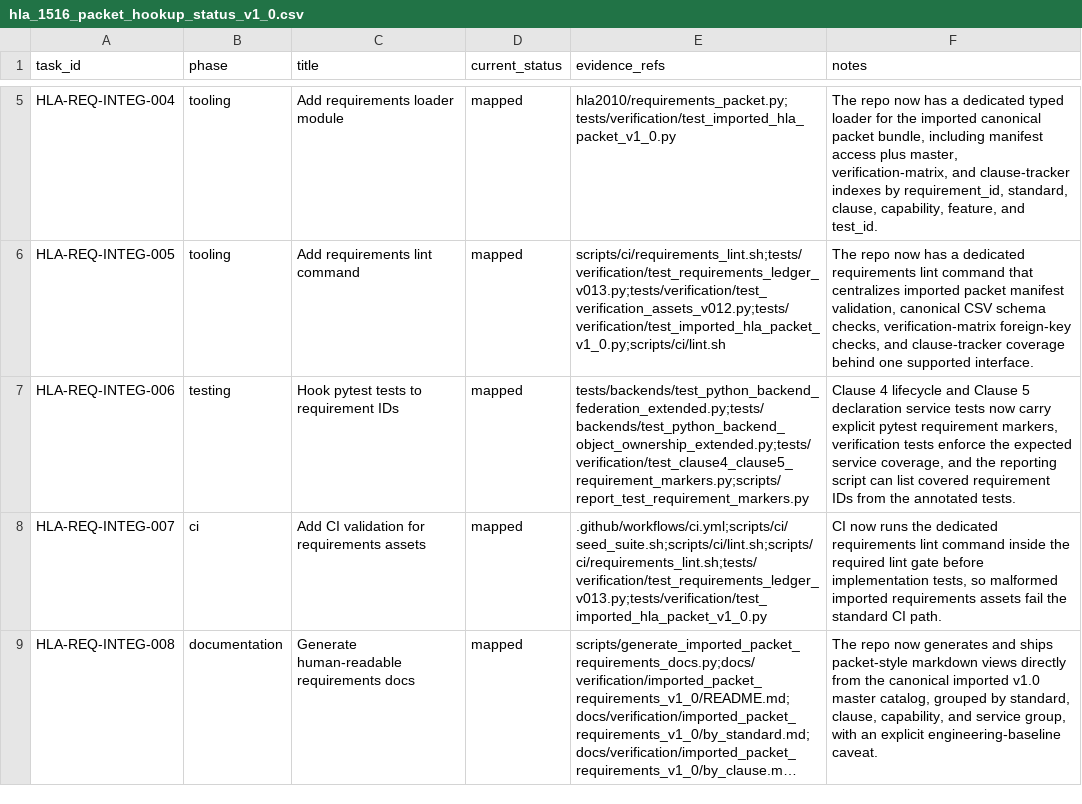
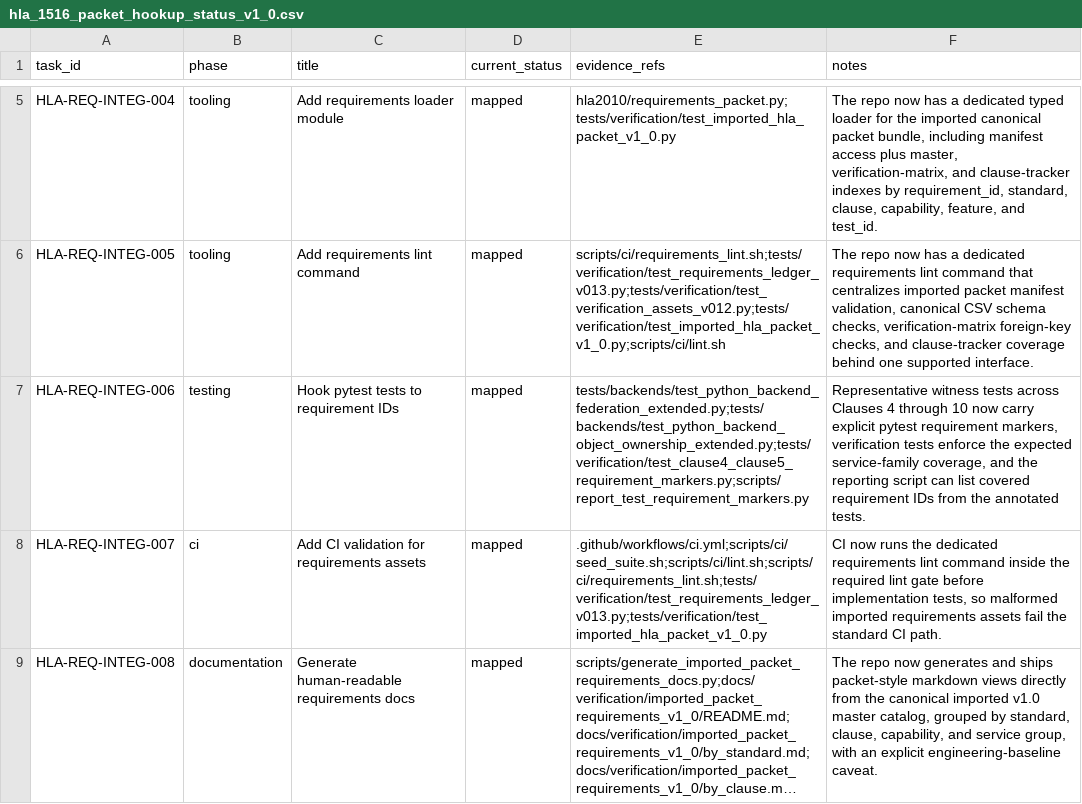
Before and after one commit to sheepfling/sturdy-broccoli, a CSV file: requirements/hla_1516_packet_hookup_status_v1_0.csv, drawn as a sheet; only a part is shown, gaps mark what is left out; long unchanged cells end in ….

Commit message:
Expand requirement markers through Clause 10

```diff
--- a/requirements/hla_1516_packet_hookup_status_v1_0.csv
+++ b/requirements/hla_1516_packet_hookup_status_v1_0.csv
@@ -6,3 +6,3 @@ HLA-REQ-INTEG-004,tooling,Add requirements loader module,mapped,"hla2010/require
 HLA-REQ-INTEG-005,tooling,Add requirements lint command,mapped,"scripts/ci/requirements_lint.sh;tests/verification/test_requirements_ledger_v013.py;tests/verification/test_verification_assets_v012.py;tests/verification/test_imported_hla_packet_v1_0.py;scripts/ci/lint.sh","The repo now has a dedicated requirements lint command that centralizes imported packet manifest validation, canonical CSV schema checks, verification-matrix foreign-key checks, and clause-tracker coverage behind one supported interface."
-HLA-REQ-INTEG-006,testing,Hook pytest tests to requirement IDs,mapped,"tests/backends/test_python_backend_federation_extended.py;tests/backends/test_python_backend_object_ownership_extended.py;tests/verification/test_clause4_clause5_requirement_markers.py;scripts/report_test_requirement_markers.py","Clause 4 lifecycle and Clause 5 declaration service tests now carry explicit pytest requirement markers, verification tests enforce the expected service coverage, and the reporting script can list covered requirement IDs from the annotated tests."
+HLA-REQ-INTEG-006,testing,Hook pytest tests to requirement IDs,mapped,"tests/backends/test_python_backend_federation_extended.py;tests/backends/test_python_backend_object_ownership_extended.py;tests/verification/test_clause4_clause5_requirement_markers.py;scripts/report_test_requirement_markers.py","Representative witness tests across Clauses 4 through 10 now carry explicit pytest requirement markers, verification tests enforce the expected service-family coverage, and the reporting script can list covered requirement IDs from the annotated tests."
 HLA-REQ-INTEG-007,ci,Add CI validation for requirements assets,mapped,".github/workflows/ci.yml;scripts/ci/seed_suite.sh;scripts/ci/lint.sh;scripts/ci/requirements_lint.sh;tests/verification/test_requirements_ledger_v013.py;tests/verification/test_imported_hla_packet_v1_0.py","CI now runs the dedicated requirements lint command inside the required lint gate before implementation tests, so malformed imported requirements assets fail the standard CI path."
```
Also changed, not shown: 4 other files.
